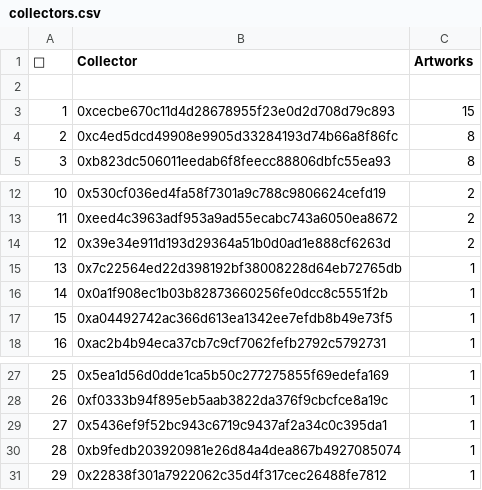
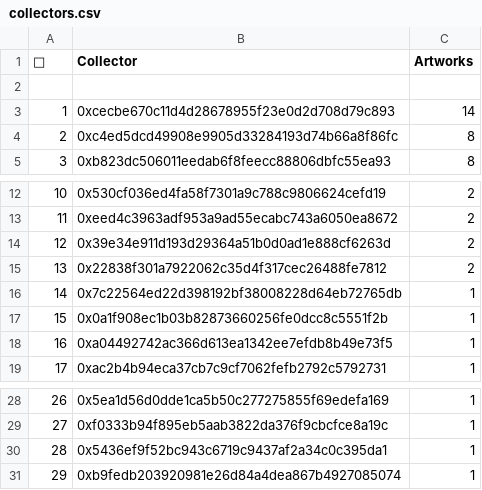
Before and after one commit to JohnOrionYoung/JOYhotPotato, a CSV file: src/python/collectors.csv, drawn as a sheet; only a part is shown, gaps mark what is left out; removed rows and columns are numbered as before the commit, all else as after; the diff names each change by its address in the sheet, - before the commit and + after, or states it on an @@ line.

Commit message:
update

```diff
--- a/src/python/collectors.csv
+++ b/src/python/collectors.csv
-C3 (Artworks): 15
+C3 (Artworks): 14
+row 15: 13 | 0x22838f301a7922062c35d4f317cec26488fe7812 | 2
@@ column A (👑) renumbered between rows 16 and 31 @@
-row 31: 29 | 0x22838f301a7922062c35d4f317cec26488fe7812 | 1
```
